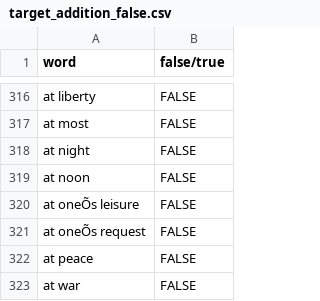
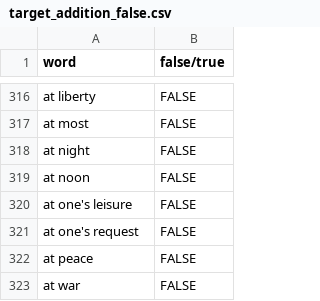
Before and after one commit to amelia-codes/ResumeAI, a CSV file: Database/target_addition_false.csv, drawn as a sheet; only a part is shown, gaps mark what is left out.

Commit message:
combined targets database

```diff
--- a/Database/target_addition_false.csv
+++ b/Database/target_addition_false.csv
@@ -319,4 +319,4 @@ at night,FALSE
 at noon,FALSE
-at oneÕs leisure,FALSE
-at oneÕs request,FALSE
+at one's leisure,FALSE
+at one's request,FALSE
 at peace,FALSE
```
Also changed, not shown: 11 other files.
